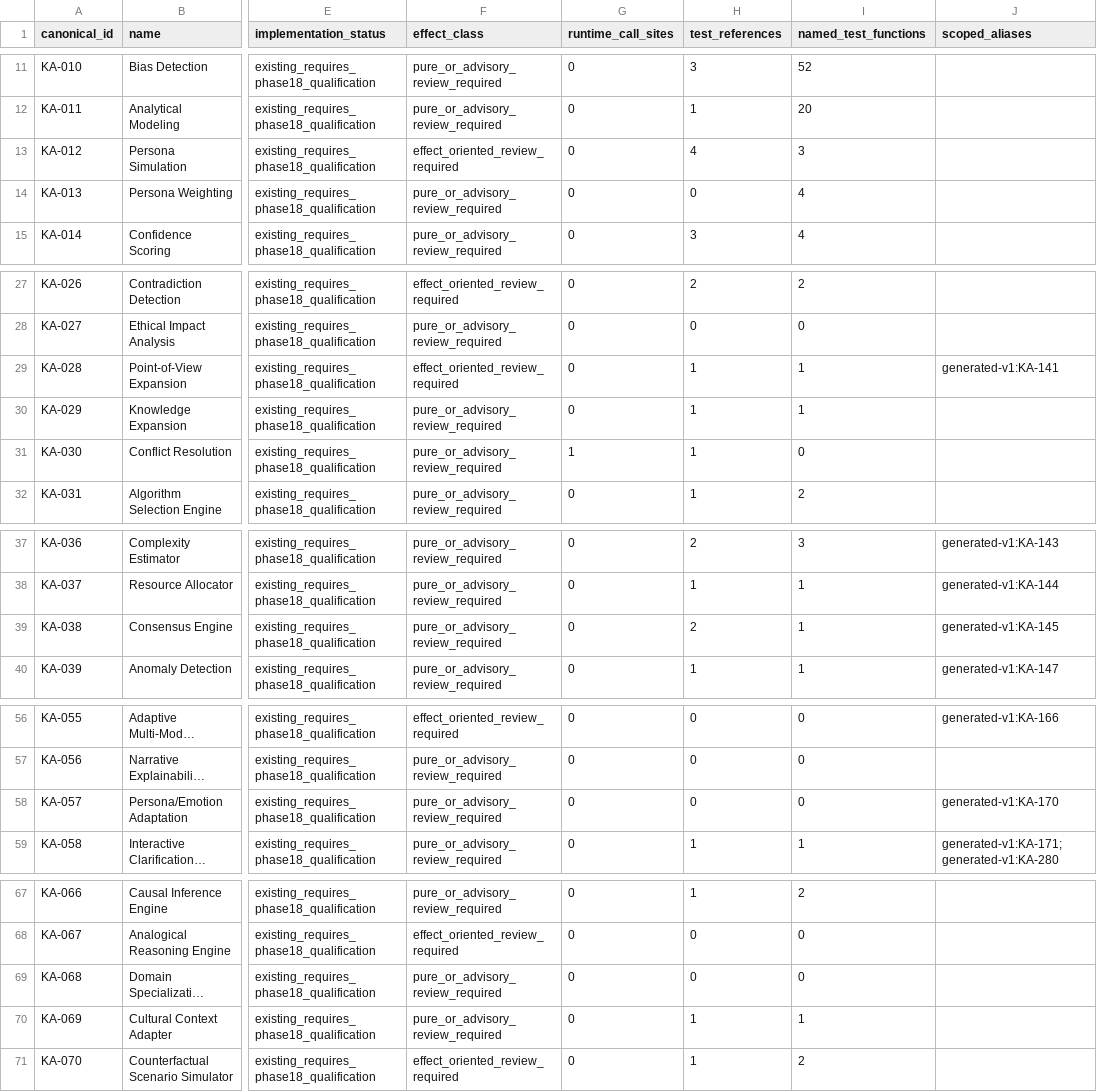
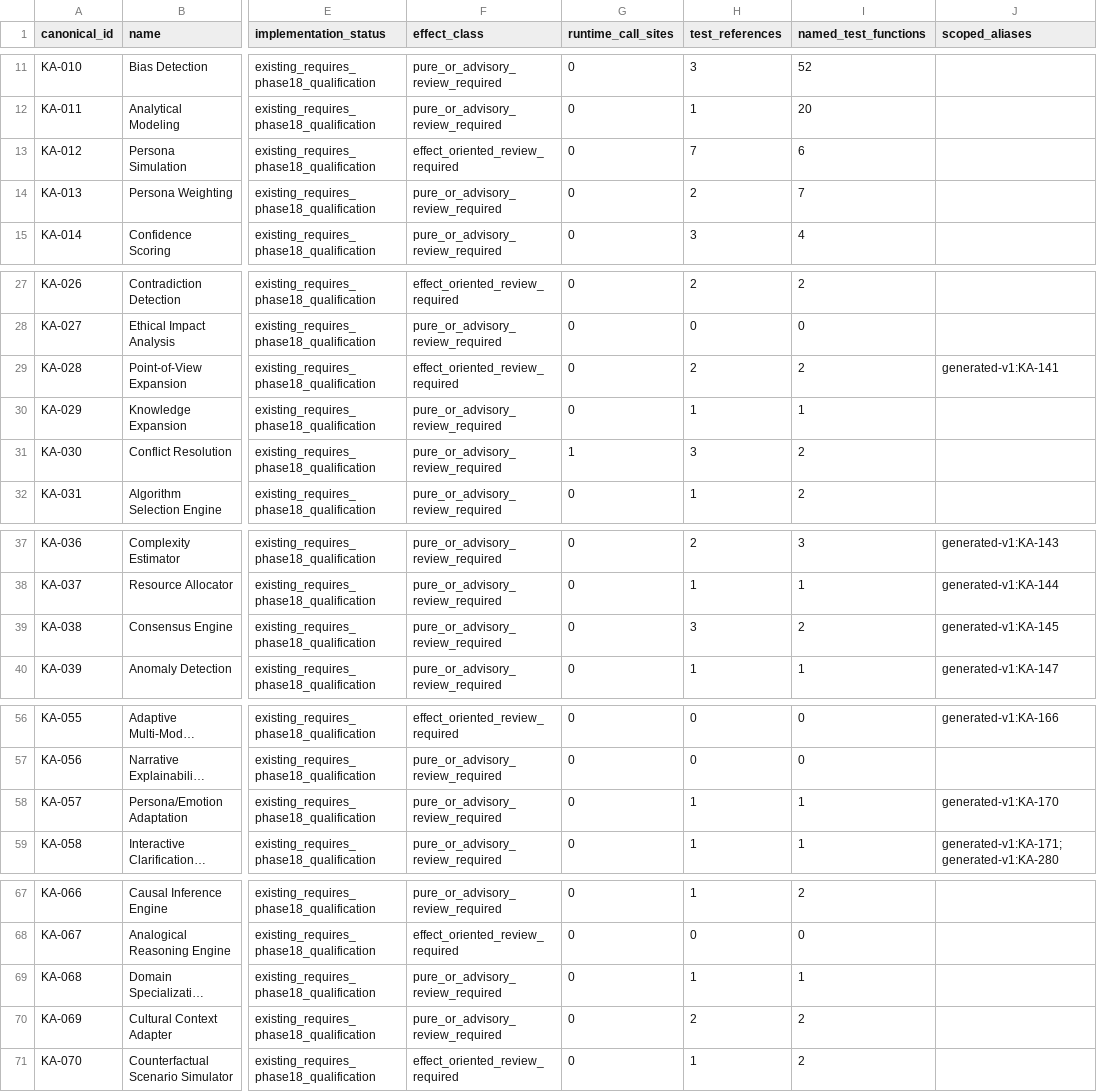
Before and after one commit to kherrera6219/DataLogicEngine, a CSV file: reports/production-readiness/2026/phase-18/ka-capability-crosswalk.csv, drawn as a sheet; only a part is shown, gaps mark what is left out; long unchanged cells end in …; the diff covers the shown part only; the diff names each change by its address in the sheet, - before the commit and + after, or states it on an @@ line.

```diff
--- a/reports/production-readiness/2026/phase-18/ka-capability-crosswalk.csv
+++ b/reports/production-readiness/2026/phase-18/ka-capability-crosswalk.csv
-H13 (test_references): 4
+H13 (test_references): 7
-I13 (named_test_functions): 3
+I13 (named_test_functions): 6
-H14 (test_references): 0
+H14 (test_references): 2
-I14 (named_test_functions): 4
+I14 (named_test_functions): 7
-H29 (test_references): 1
+H29 (test_references): 2
-I29 (named_test_functions): 1
+I29 (named_test_functions): 2
-H31 (test_references): 1
+H31 (test_references): 3
-I31 (named_test_functions): 0
+I31 (named_test_functions): 2
-H39 (test_references): 2
+H39 (test_references): 3
-I39 (named_test_functions): 1
+I39 (named_test_functions): 2
-H58 (test_references): 0
+H58 (test_references): 1
-I58 (named_test_functions): 0
+I58 (named_test_functions): 1
-H69 (test_references): 0
+H69 (test_references): 1
-I69 (named_test_functions): 0
+I69 (named_test_functions): 1
-H70 (test_references): 1
+H70 (test_references): 2
-I70 (named_test_functions): 1
+I70 (named_test_functions): 2
```
Also changed, not shown: 6 edited cells elsewhere in this file, docs/FILE_INVENTORY.csv, reports/production-readiness/2026/phase-19/ka-integration-authority.csv, 53 other files.
